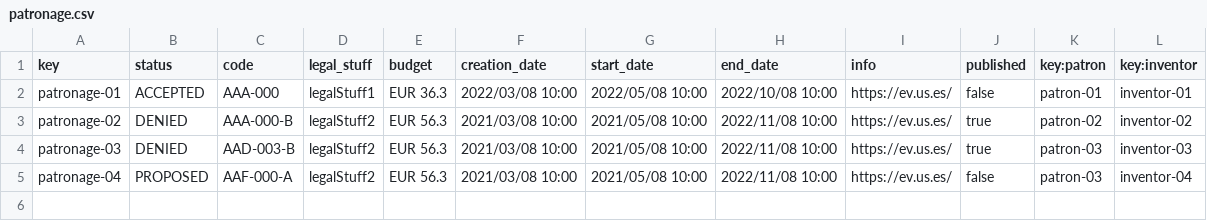
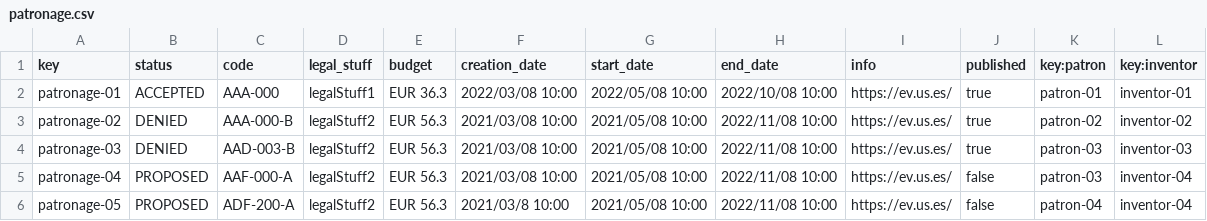
Before and after one commit to mansanrod4/Acme-Toolkits, a CSV file: src/main/webapp/WEB-INF/resources/sample-data/patronage.csv, drawn as a sheet.

Commit message:
Task 422: test patron patronage done

```diff
--- a/src/main/webapp/WEB-INF/resources/sample-data/patronage.csv
+++ b/src/main/webapp/WEB-INF/resources/sample-data/patronage.csv
@@ -1,3 +1,3 @@
 key,status,code,legal_stuff,budget,creation_date,start_date,end_date,info,published,key:patron,key:inventor
-patronage-01,ACCEPTED,AAA-000,legalStuff1,"EUR 36.3",2022/03/08 10:00,2022/05/08 10:00,2022/10/08 10:00,https://ev.us.es/,false,patron-01,inventor-01
+patronage-01,ACCEPTED,AAA-000,legalStuff1,"EUR 36.3",2022/03/08 10:00,2022/05/08 10:00,2022/10/08 10:00,https://ev.us.es/,true,patron-01,inventor-01
 patronage-02,DENIED,AAA-000-B,legalStuff2,"EUR 56.3",2021/03/08 10:00,2021/05/08 10:00,2022/11/08 10:00,https://ev.us.es/,true,patron-02,inventor-02
@@ -5 +5,2 @@ patronage-03,DENIED,AAD-003-B,legalStuff2,"EUR 56.3",2021/03/08 10:00,2021/05/08
 patronage-04,PROPOSED,AAF-000-A,legalStuff2,"EUR 56.3",2021/03/08 10:00,2021/05/08 10:00,2022/11/08 10:00,https://ev.us.es/,false,patron-03,inventor-04
+patronage-05,PROPOSED,ADF-200-A,legalStuff2,"EUR 56.3",2021/03/8 10:00,2021/05/08 10:00,2022/11/08 10:00,https://ev.us.es/,false,patron-04,inventor-04
```
Also changed, not shown: 4 other files.
